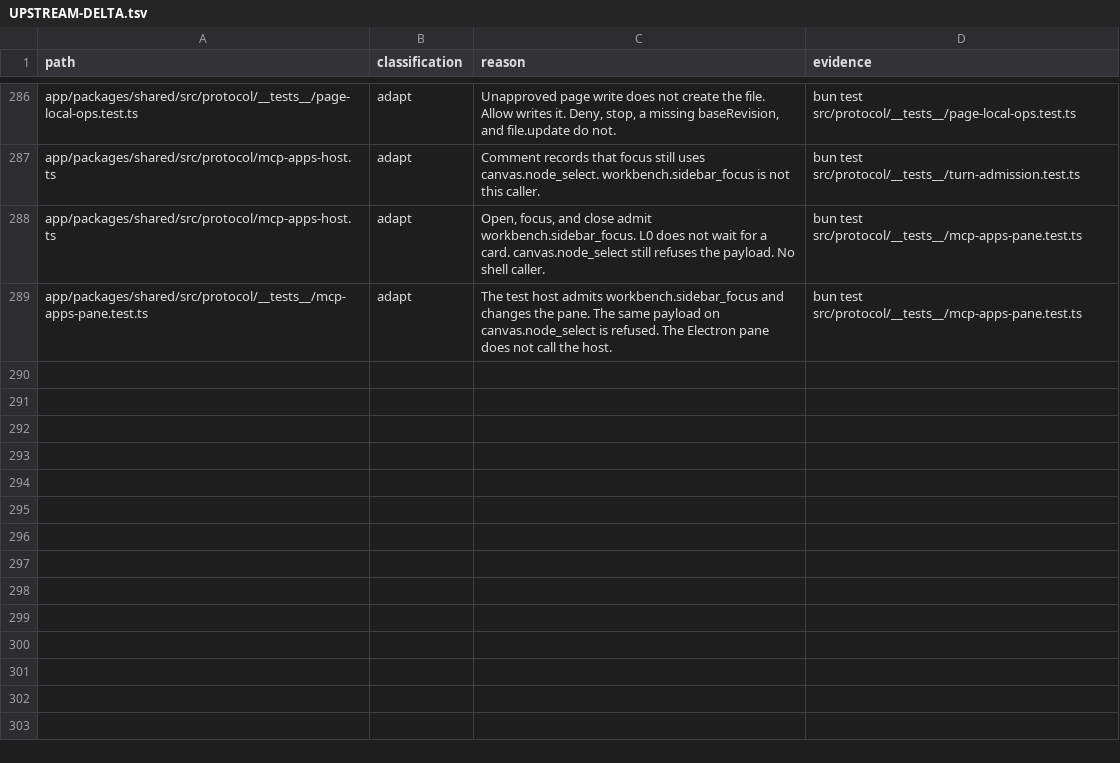
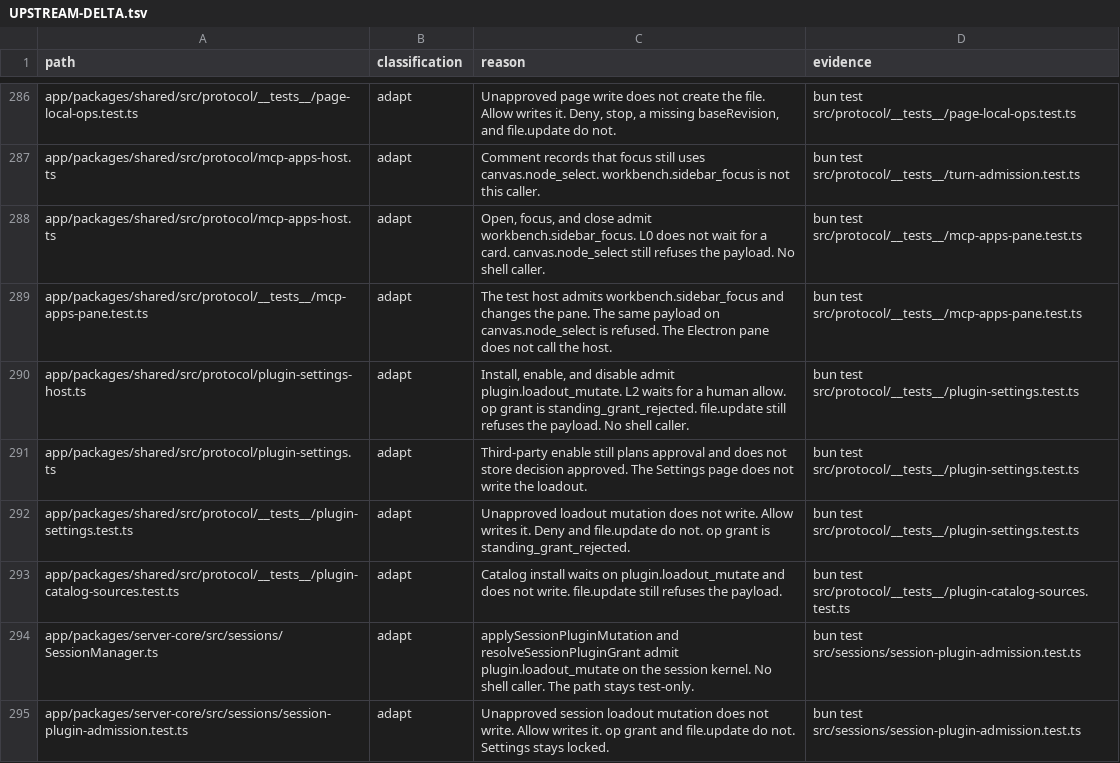
Before and after one commit to XCH27/tiangong-project, a TSV file: docs/UPSTREAM-DELTA.tsv, drawn as a sheet; only a part is shown, gaps mark what is left out; the diff names each change by its address in the sheet, - before the commit and + after, or states it on an @@ line.

```diff
--- a/docs/UPSTREAM-DELTA.tsv
+++ b/docs/UPSTREAM-DELTA.tsv
+row 290: app/packages/shared/src/protocol/plugin-settings-host.ts | adapt | Install, enable, and disable admit plugin.loadout_mutate. L2 waits for a human allow. op grant is standing_grant_rejected. file.update still refuses the payload. No shell caller. | bun test src/protocol/__tests__/plugin-settings.test.ts
+row 291: app/packages/shared/src/protocol/plugin-settings.ts | adapt | Third-party enable still plans approval and does not store decision approved. The Settings page does not write the loadout. | bun test src/protocol/__tests__/plugin-settings.test.ts
+row 292: app/packages/shared/src/protocol/__tests__/plugin-settings.test.ts | adapt | Unapproved loadout mutation does not write. Allow writes it. Deny and file.update do not. op grant is standing_grant_rejected. | bun test src/protocol/__tests__/plugin-settings.test.ts
+row 293: app/packages/shared/src/protocol/__tests__/plugin-catalog-sources.test.ts | adapt | Catalog install waits on plugin.loadout_mutate and does not write. file.update still refuses the payload. | bun test src/protocol/__tests__/plugin-catalog-sources.test.ts
+row 294: app/packages/server-core/src/sessions/SessionManager.ts | adapt | applySessionPluginMutation and resolveSessionPluginGrant admit plugin.loadout_mutate on the session kernel. No shell caller. The path stays test-only. | bun test src/sessions/session-plugin-admission.test.ts
+row 295: app/packages/server-core/src/sessions/session-plugin-admission.test.ts | adapt | Unapproved session loadout mutation does not write. Allow writes it. op grant and file.update do not. Settings stays locked. | bun test src/sessions/session-plugin-admission.test.ts
```
Also changed, not shown: 12 other files.
